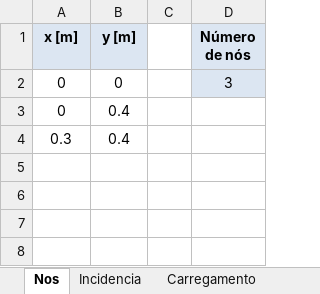
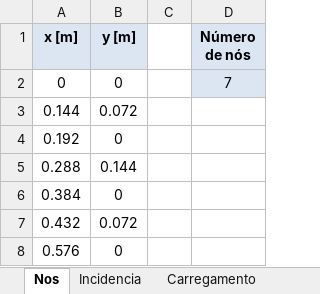
Before and after one commit to thiagosk/APS4-Transcal, an Excel workbook: entrada.xlsx, sheet Nos, drawn as a sheet; values as stored, in another font and other column widths than the file's, no borders; removed rows and columns are numbered as before the commit, all else as after; the diff names each change by its address in the sheet, - before the commit and + after, or states it on an @@ line.

```diff
--- a/entrada.xlsx (sheet Nos)
+++ b/entrada.xlsx (sheet Nos)
-D2 (Número de nós): 3
+D2 (Número de nós): 7
-row 3: 0 | 0.4
-row 4: 0.3 | 0.4
+row 3: 0.144 | 0.072
+row 4: 0.192 | 0
+row 5: 0.288 | 0.144
+row 6: 0.384 | 0
+row 7: 0.432 | 0.072
+row 8: 0.576 | 0
```
Also changed, not shown: sheet Incidencia, sheet Carregamento, sheet Restricao, 2 other files.
